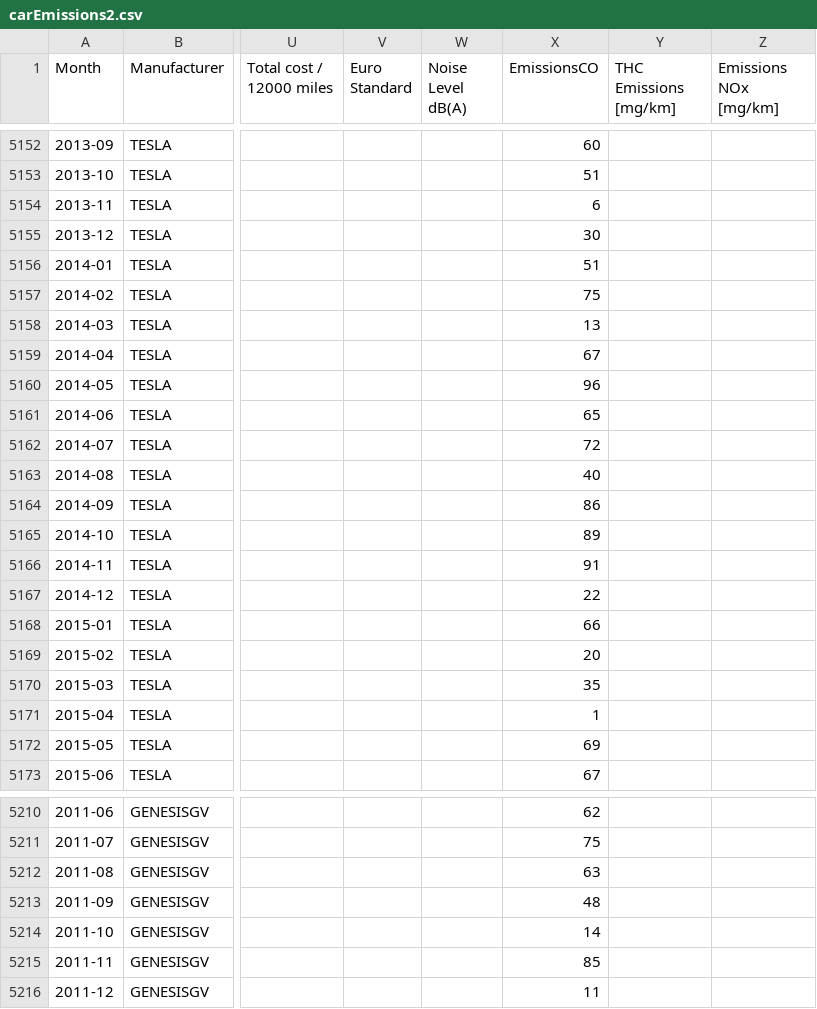
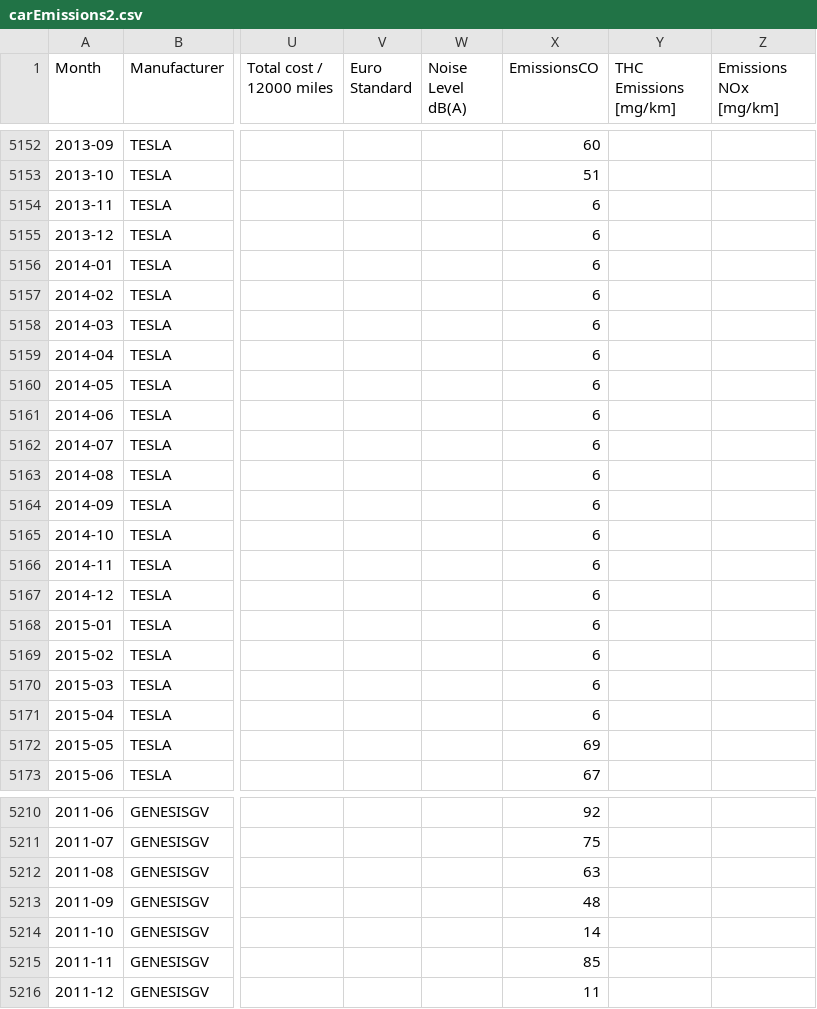
Before and after one commit to AbdalSamad07/data, a CSV file: carEmissions2.csv, drawn as a sheet; only a part is shown, gaps mark what is left out; the diff covers the shown part only; the diff names each change by its address in the sheet, - before the commit and + after, or states it on an @@ line.

```diff
--- a/carEmissions2.csv
+++ b/carEmissions2.csv
-X5155 (EmissionsCO): 30
+X5155 (EmissionsCO): 6
-X5156 (EmissionsCO): 51
+X5156 (EmissionsCO): 6
-X5157 (EmissionsCO): 75
+X5157 (EmissionsCO): 6
-X5158 (EmissionsCO): 13
+X5158 (EmissionsCO): 6
-X5159 (EmissionsCO): 67
+X5159 (EmissionsCO): 6
-X5160 (EmissionsCO): 96
+X5160 (EmissionsCO): 6
-X5161 (EmissionsCO): 65
+X5161 (EmissionsCO): 6
-X5162 (EmissionsCO): 72
+X5162 (EmissionsCO): 6
-X5163 (EmissionsCO): 40
+X5163 (EmissionsCO): 6
-X5164 (EmissionsCO): 86
+X5164 (EmissionsCO): 6
-X5165 (EmissionsCO): 89
+X5165 (EmissionsCO): 6
-X5166 (EmissionsCO): 91
+X5166 (EmissionsCO): 6
-X5167 (EmissionsCO): 22
+X5167 (EmissionsCO): 6
-X5168 (EmissionsCO): 66
+X5168 (EmissionsCO): 6
-X5169 (EmissionsCO): 20
+X5169 (EmissionsCO): 6
-X5170 (EmissionsCO): 35
+X5170 (EmissionsCO): 6
-X5171 (EmissionsCO): 1
+X5171 (EmissionsCO): 6
-X5210 (EmissionsCO): 62
+X5210 (EmissionsCO): 92
```
Also changed, not shown: 52 edited cells elsewhere in this file.
